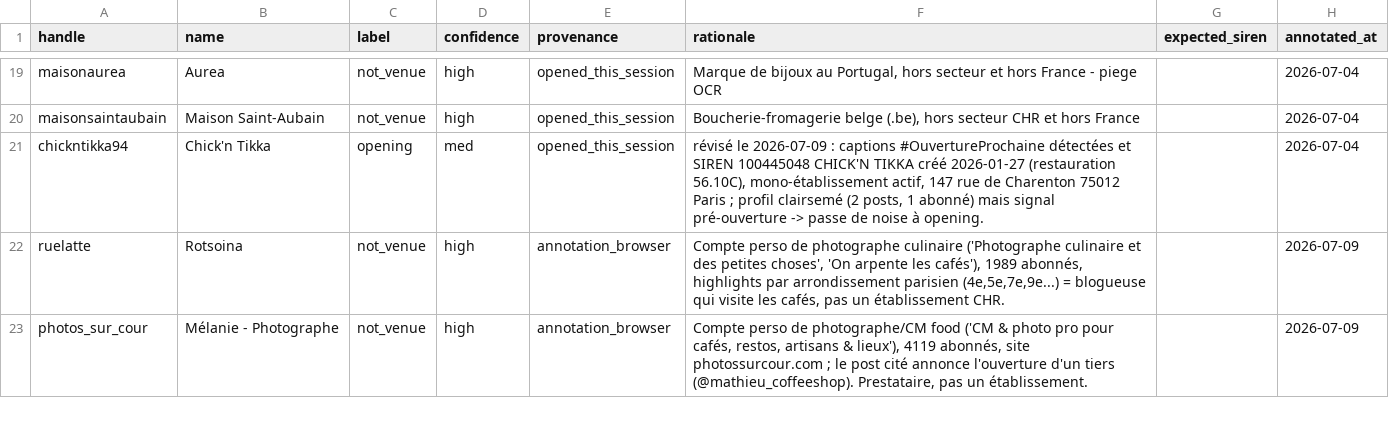
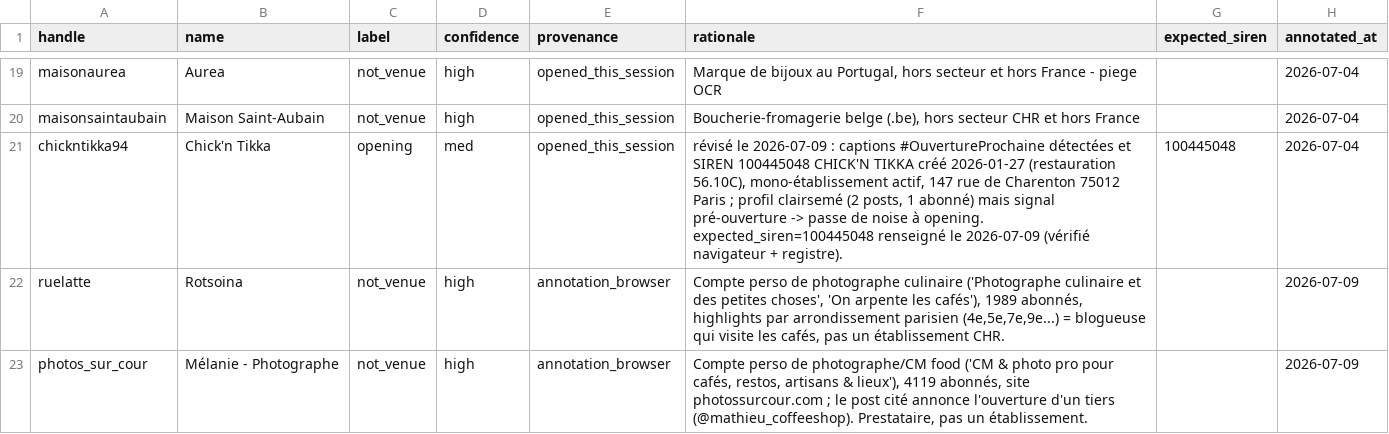
Before and after one commit to Alexis-Fauxbaton/B2BLeadGenerator, a CSV file: backend/app/ingestion/eval/instagram_groundtruth.csv, drawn as a sheet; only a part is shown, gaps mark what is left out.

```diff
--- a/backend/app/ingestion/eval/instagram_groundtruth.csv
+++ b/backend/app/ingestion/eval/instagram_groundtruth.csv
@@ -20,3 +20,3 @@ maisonaurea,Aurea,not_venue,high,opened_this_session,"Marque de bijoux au Portug
 maisonsaintaubain,Maison Saint-Aubain,not_venue,high,opened_this_session,"Boucherie-fromagerie belge (.be), hors secteur CHR et hors France",,2026-07-04
-chickntikka94,Chick'n Tikka,opening,med,opened_this_session,"révisé le 2026-07-09 : captions #OuvertureProchaine détectées et SIREN 100445048 CHICK'N TIKKA créé 2026-01-27 (restauration 56.10C), mono-établissement actif, 147 rue de Charenton 75012 Paris ; profil clairsemé (2 posts, 1 abonné) mais signal pré-ouverture -> passe de noise à opening.",,2026-07-04
+chickntikka94,Chick'n Tikka,opening,med,opened_this_session,"révisé le 2026-07-09 : captions #OuvertureProchaine détectées et SIREN 100445048 CHICK'N TIKKA créé 2026-01-27 (restauration 56.10C), mono-établissement actif, 147 rue de Charenton 75012 Paris ; profil clairsemé (2 posts, 1 abonné) mais signal pré-ouverture -> passe de noise à opening. expected_siren=100445048 renseigné le 2026-07-09 (vérifié navigateur + registre).",100445048,2026-07-04
 ruelatte,Rotsoina,not_venue,high,annotation_browser,"Compte perso de photographe culinaire ('Photographe culinaire et des petites choses', 'On arpente les cafés'), 1989 abonnés, highlights par arrondissement parisien (4e,5e,7e,9e...) = blogueuse qui visite les cafés, pas un établissement CHR.",,2026-07-09
```
Also changed, not shown: 6 other files.
